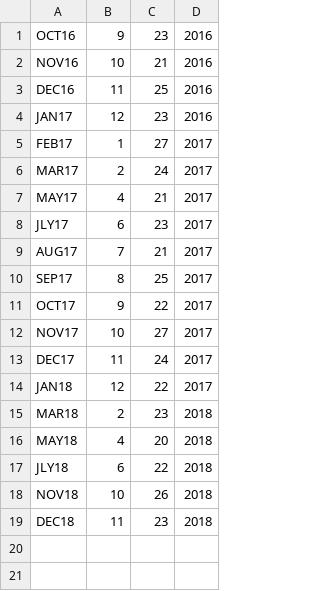
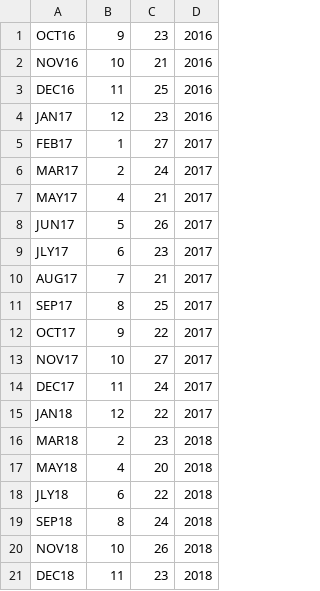
Before and after one commit to CJuanvip/CMEOptions, a CSV file: expiration_dates_ags.csv, drawn as a sheet; the diff names each change by its address in the sheet, - before the commit and + after, or states it on an @@ line.

Commit message:
Updated agricultural expiration dates.

```diff
--- a/expiration_dates_ags.csv
+++ b/expiration_dates_ags.csv
+row 8: JUN17 | 5 | 26 | 2017
+row 19: SEP18 | 8 | 24 | 2018
```
